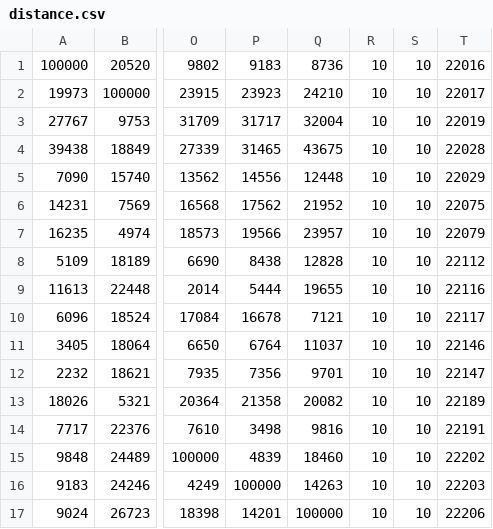
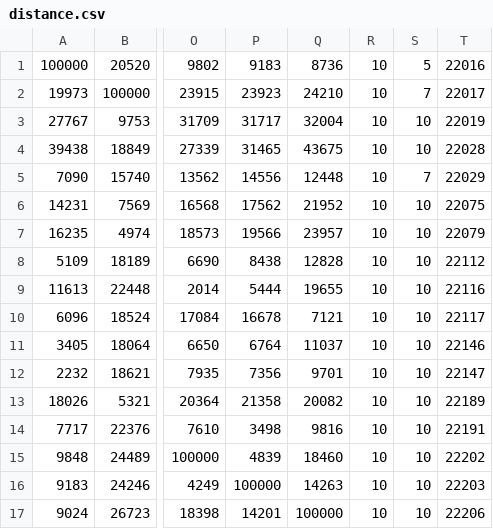
Before and after one commit to harukaohba/Closedqueue, a CSV file: csv/distance.csv, drawn as a sheet; only a part is shown, gaps mark what is left out; the diff names each change by its address in the sheet, - before the commit and + after, or states it on an @@ line.

```diff
--- a/csv/distance.csv
+++ b/csv/distance.csv
-S1: 10
+S1: 5
-S2: 10
+S2: 7
-S5: 10
+S5: 7
```
Also changed, not shown: 7 other files.
